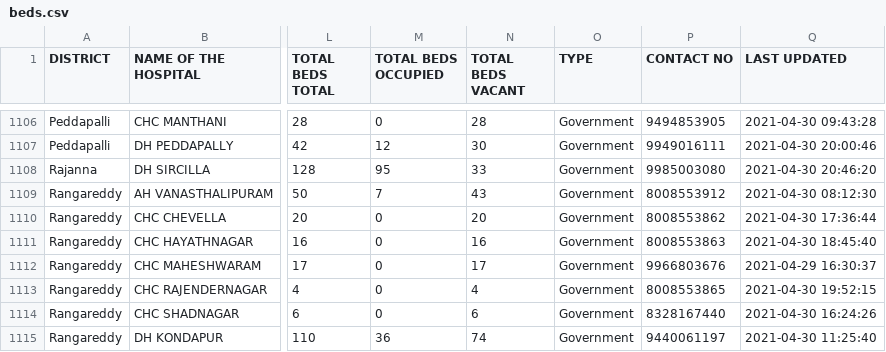
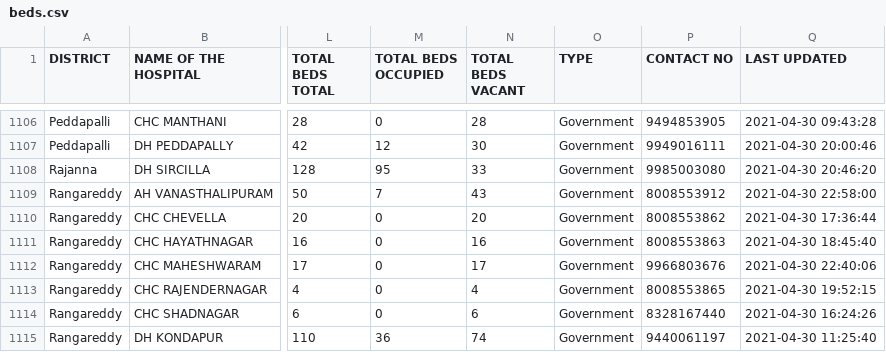
Before and after one commit to covid-telangana/covid-telangana.github.io, a CSV file: data/beds.csv, drawn as a sheet; only a part is shown, gaps mark what is left out; the diff covers the shown part only; the diff names each change by its address in the sheet, - before the commit and + after, or states it on an @@ line.

```diff
--- a/data/beds.csv
+++ b/data/beds.csv
-Q1109 (LAST UPDATED): 2021-04-30 08:12:30
+Q1109 (LAST UPDATED): 2021-04-30 22:58:00
-Q1112 (LAST UPDATED): 2021-04-29 16:30:37
+Q1112 (LAST UPDATED): 2021-04-30 22:40:06
```
Also changed, not shown: 58 edited cells elsewhere in this file.
